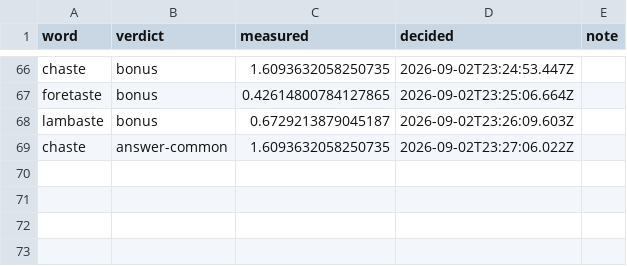
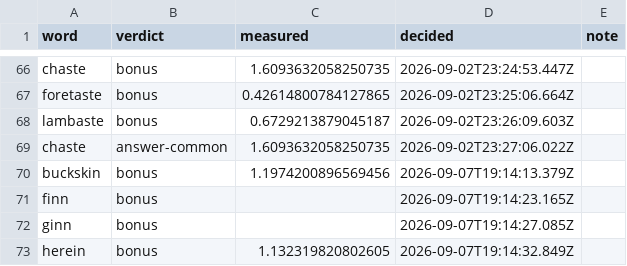
Before and after one commit to jkenna-Colgate/rhyme-bee, a CSV file: data/tier-overrides.csv, drawn as a sheet; only a part is shown, gaps mark what is left out.

Commit message:
editors pass

```diff
--- a/data/tier-overrides.csv
+++ b/data/tier-overrides.csv
@@ -69 +69,5 @@ lambaste,bonus,0.6729213879045187,2026-09-02T23:26:09.603Z,
 chaste,answer-common,1.6093632058250735,2026-09-02T23:27:06.022Z,
+buckskin,bonus,1.1974200896569456,2026-09-07T19:14:13.379Z,
+finn,bonus,,2026-09-07T19:14:23.165Z,
+ginn,bonus,,2026-09-07T19:14:27.085Z,
+herein,bonus,1.132319820802605,2026-09-07T19:14:32.849Z,
```
